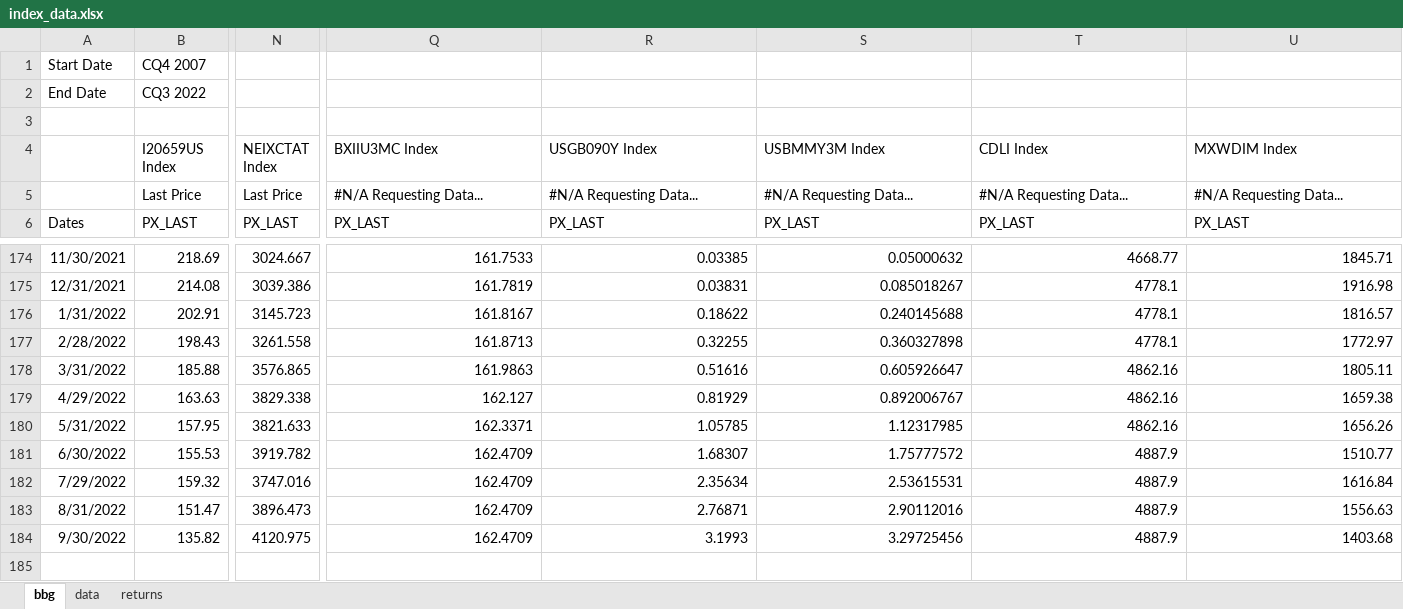
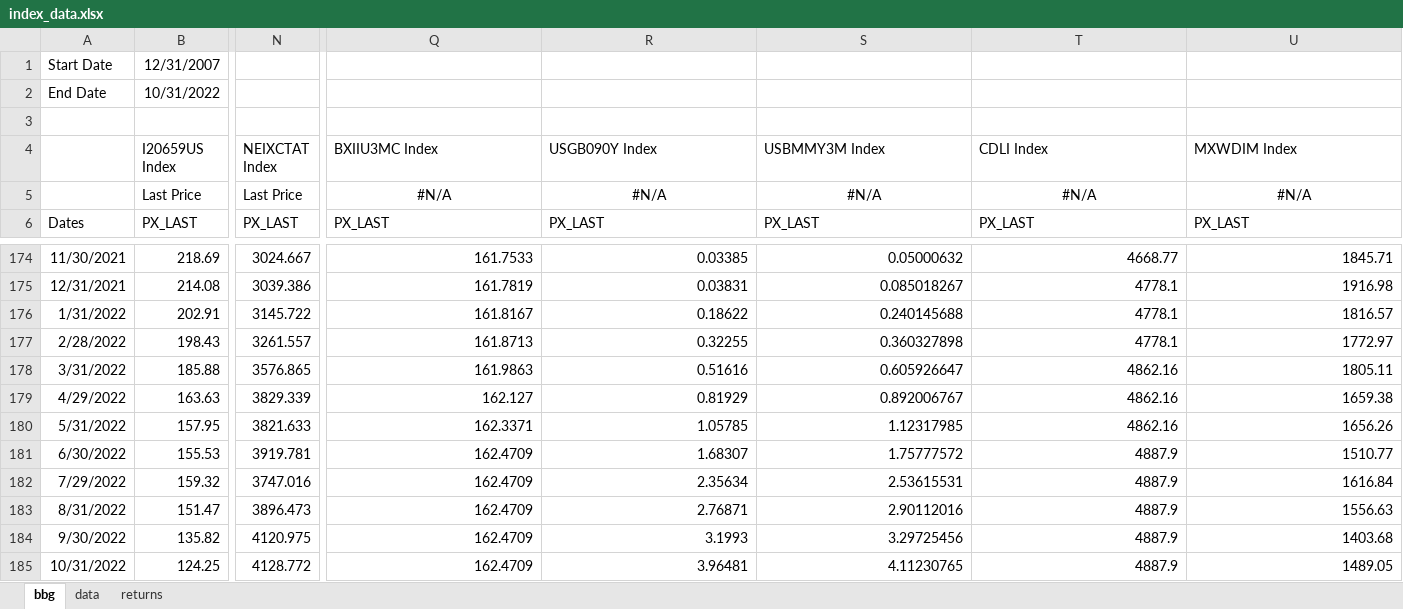
Before and after one commit to pforjoe/SAA, an Excel workbook: data/index_data.xlsx, sheet bbg, drawn as a sheet; only a part is shown, gaps mark what is left out; values as stored, in another font and other column widths than the file's, no borders; rows hold the shown columns only; the diff covers the shown part only; the diff names each change by its address in the sheet, - before the commit and + after, or states it on an @@ line.

Commit message:
update index_data.xlsx 10/31/22

```diff
--- a/data/index_data.xlsx (sheet bbg)
+++ b/data/index_data.xlsx (sheet bbg)
-B1 (I20659US Index): CQ4 2007
+B1 (I20659US Index): 12/31/2007
-B2 (I20659US Index): CQ3 2022
+B2 (I20659US Index): 10/31/2022
-Q5 (BXIIU3MC Index): #N/A Requesting Data...
+Q5 (BXIIU3MC Index): #N/A
-Q5:U5 alignment: left
+Q5:U5 alignment: center
-R5 (USGB090Y Index): #N/A Requesting Data...
+R5 (USGB090Y Index): #N/A
-S5 (USBMMY3M Index): #N/A Requesting Data...
+S5 (USBMMY3M Index): #N/A
-T5 (CDLI Index): #N/A Requesting Data...
+T5 (CDLI Index): #N/A
-U5 (MXWDIM Index): #N/A Requesting Data...
+U5 (MXWDIM Index): #N/A
-N176 (NEIXCTAT Index): 3145.723
+N176 (NEIXCTAT Index): 3145.722
-N177 (NEIXCTAT Index): 3261.558
+N177 (NEIXCTAT Index): 3261.557
-N179 (NEIXCTAT Index): 3829.338
+N179 (NEIXCTAT Index): 3829.339
-N181 (NEIXCTAT Index): 3919.782
+N181 (NEIXCTAT Index): 3919.781
+row 185: 10/31/2022 | 124.25 | 4128.772 | 162.4709 | 3.96481 | 4.11230765 | 4887.9 | 1489.05
```
Also changed, not shown: 4 edited cells and cell formats elsewhere in this sheet, sheet data, formulas that keep their value.
